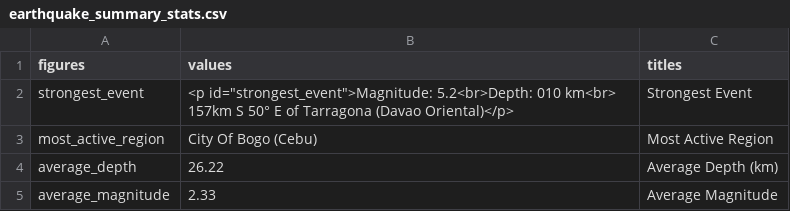
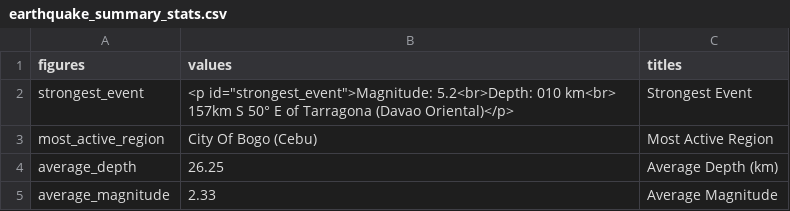
Before and after one commit to chamthesleeptalker/earthquake-tracker, a CSV file: earthquake_summary_stats.csv, drawn as a sheet.

```diff
--- a/earthquake_summary_stats.csv
+++ b/earthquake_summary_stats.csv
@@ -3,3 +3,3 @@ strongest_event,"<p id=""strongest_event"">Magnitude: 5.2<br>Depth: 010 km<br> 1
 most_active_region,City Of Bogo (Cebu),Most Active Region
-average_depth,26.22,Average Depth (km)
+average_depth,26.25,Average Depth (km)
 average_magnitude,2.33,Average Magnitude
```
Also changed, not shown: earthquakes.csv, earthquakes_past_24_hours.csv, 5 other files.
